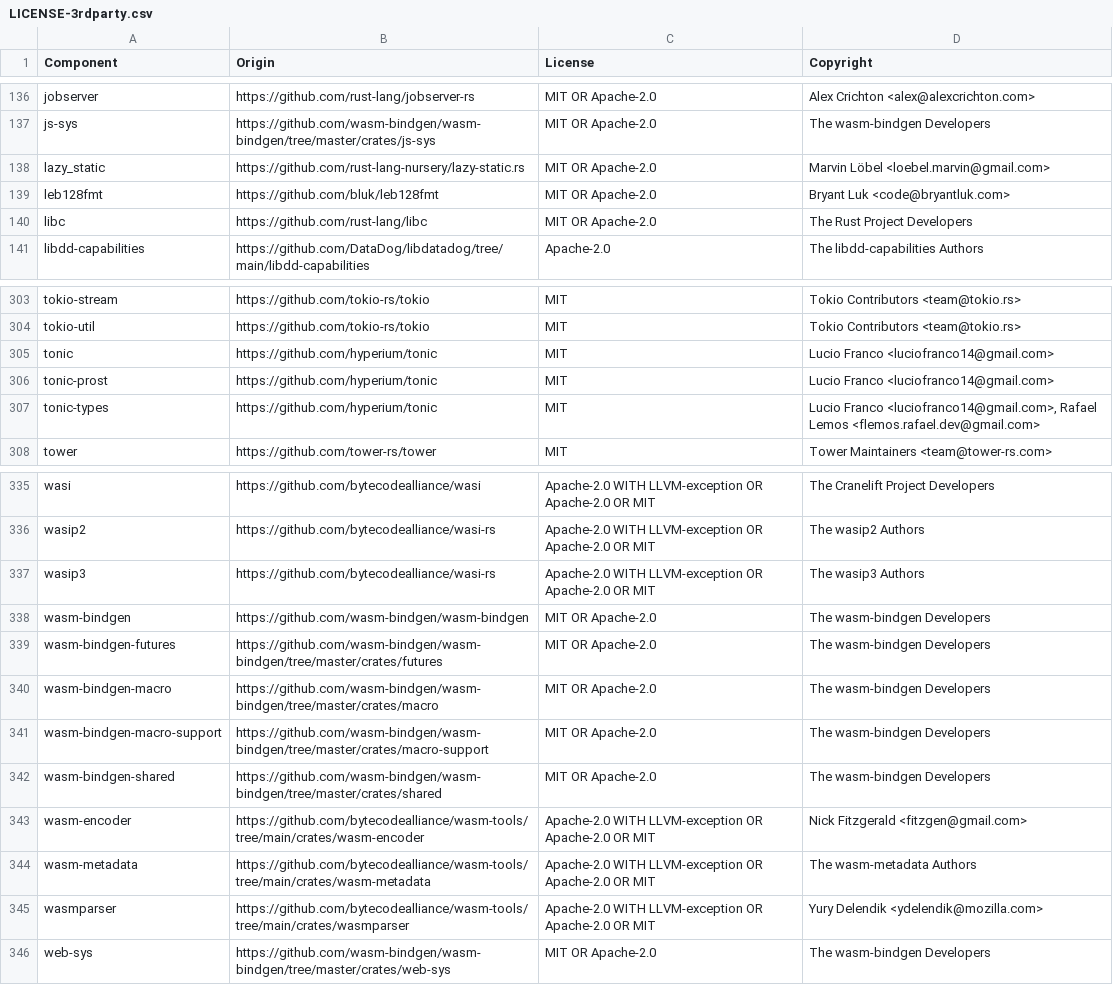
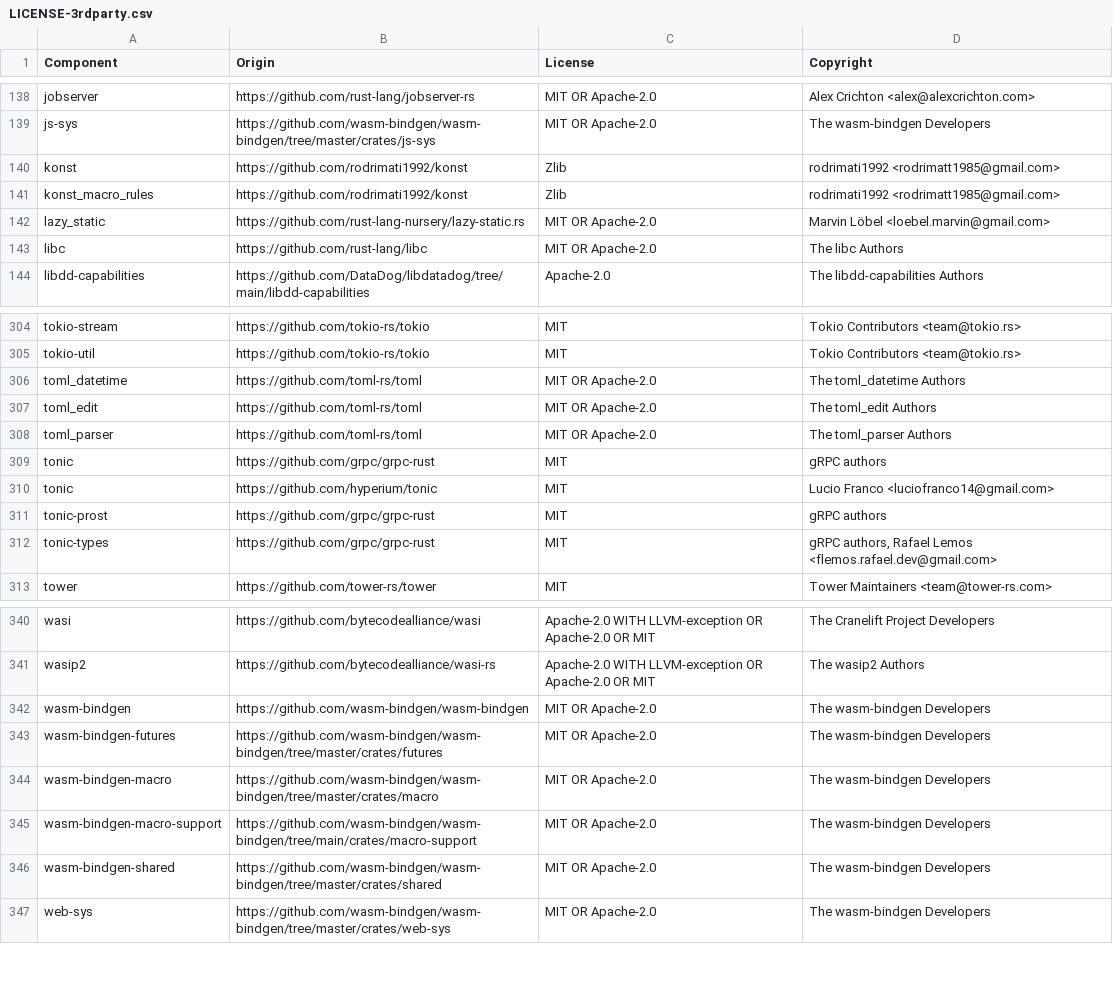
Before and after one commit to DataDog/datadog-lambda-extension, a CSV file: bottlecap/LICENSE-3rdparty.csv, drawn as a sheet; only a part is shown, gaps mark what is left out; the diff covers the shown part only.

```diff
--- a/bottlecap/LICENSE-3rdparty.csv
+++ b/bottlecap/LICENSE-3rdparty.csv
@@ -137,5 +139,6 @@ jobserver,https://github.com/rust-lang/jobserver-rs,MIT OR Apache-2.0,Alex Crich
 js-sys,https://github.com/wasm-bindgen/wasm-bindgen/tree/master/crates/js-sys,MIT OR Apache-2.0,The wasm-bindgen Developers
+konst,https://github.com/rodrimati1992/konst,Zlib,rodrimati1992 <rodrimatt1985@gmail.com>
+konst_macro_rules,https://github.com/rodrimati1992/konst,Zlib,rodrimati1992 <rodrimatt1985@gmail.com>
 lazy_static,https://github.com/rust-lang-nursery/lazy-static.rs,MIT OR Apache-2.0,Marvin Löbel <loebel.marvin@gmail.com>
-leb128fmt,https://github.com/bluk/leb128fmt,MIT OR Apache-2.0,Bryant Luk <code@bryantluk.com>
-libc,https://github.com/rust-lang/libc,MIT OR Apache-2.0,The Rust Project Developers
+libc,https://github.com/rust-lang/libc,MIT OR Apache-2.0,The libc Authors
 libdd-capabilities,https://github.com/DataDog/libdatadog/tree/main/libdd-capabilities,Apache-2.0,The libdd-capabilities Authors
@@ -304,5 +305,9 @@ tokio-stream,https://github.com/tokio-rs/tokio,MIT,Tokio Contributors <team@toki
 tokio-util,https://github.com/tokio-rs/tokio,MIT,Tokio Contributors <team@tokio.rs>
+toml_datetime,https://github.com/toml-rs/toml,MIT OR Apache-2.0,The toml_datetime Authors
+toml_edit,https://github.com/toml-rs/toml,MIT OR Apache-2.0,The toml_edit Authors
+toml_parser,https://github.com/toml-rs/toml,MIT OR Apache-2.0,The toml_parser Authors
+tonic,https://github.com/grpc/grpc-rust,MIT,gRPC authors
 tonic,https://github.com/hyperium/tonic,MIT,Lucio Franco <luciofranco14@gmail.com>
-tonic-prost,https://github.com/hyperium/tonic,MIT,Lucio Franco <luciofranco14@gmail.com>
-tonic-types,https://github.com/hyperium/tonic,MIT,"Lucio Franco <luciofranco14@gmail.com>, Rafael Lemos <flemos.rafael.dev@gmail.com>"
+tonic-prost,https://github.com/grpc/grpc-rust,MIT,gRPC authors
+tonic-types,https://github.com/grpc/grpc-rust,MIT,"gRPC authors, Rafael Lemos <flemos.rafael.dev@gmail.com>"
 tower,https://github.com/tower-rs/tower,MIT,Tower Maintainers <team@tower-rs.com>
@@ -336,3 +341,2 @@ wasi,https://github.com/bytecodealliance/wasi,Apache-2.0 WITH LLVM-exception OR
 wasip2,https://github.com/bytecodealliance/wasi-rs,Apache-2.0 WITH LLVM-exception OR Apache-2.0 OR MIT,The wasip2 Authors
-wasip3,https://github.com/bytecodealliance/wasi-rs,Apache-2.0 WITH LLVM-exception OR Apache-2.0 OR MIT,The wasip3 Authors
 wasm-bindgen,https://github.com/wasm-bindgen/wasm-bindgen,MIT OR Apache-2.0,The wasm-bindgen Developers
@@ -340,7 +344,4 @@ wasm-bindgen-futures,https://github.com/wasm-bindgen/wasm-bindgen/tree/master/cr
 wasm-bindgen-macro,https://github.com/wasm-bindgen/wasm-bindgen/tree/master/crates/macro,MIT OR Apache-2.0,The wasm-bindgen Developers
-wasm-bindgen-macro-support,https://github.com/wasm-bindgen/wasm-bindgen/tree/master/crates/macro-support,MIT OR Apache-2.0,The wasm-bindgen Developers
+wasm-bindgen-macro-support,https://github.com/wasm-bindgen/wasm-bindgen/tree/main/crates/macro-support,MIT OR Apache-2.0,The wasm-bindgen Developers
 wasm-bindgen-shared,https://github.com/wasm-bindgen/wasm-bindgen/tree/master/crates/shared,MIT OR Apache-2.0,The wasm-bindgen Developers
-wasm-encoder,https://github.com/bytecodealliance/wasm-tools/tree/main/crates/wasm-encoder,Apache-2.0 WITH LLVM-exception OR Apache-2.0 OR MIT,Nick Fitzgerald <fitzgen@gmail.com>
-wasm-metadata,https://github.com/bytecodealliance/wasm-tools/tree/main/crates/wasm-metadata,Apache-2.0 WITH LLVM-exception OR Apache-2.0 OR MIT,The wasm-metadata Authors
-wasmparser,https://github.com/bytecodealliance/wasm-tools/tree/main/crates/wasmparser,Apache-2.0 WITH LLVM-exception OR Apache-2.0 OR MIT,Yury Delendik <ydelendik@mozilla.com>
 web-sys,https://github.com/wasm-bindgen/wasm-bindgen/tree/master/crates/web-sys,MIT OR Apache-2.0,The wasm-bindgen Developers
```
Also changed, not shown: 7 added rows, 19 removed rows and 10 edited cells elsewhere in this file, 2 other files.
